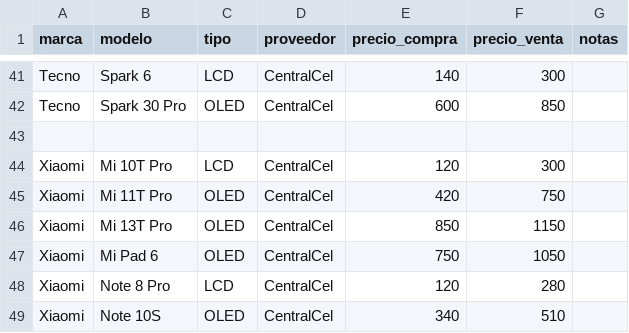
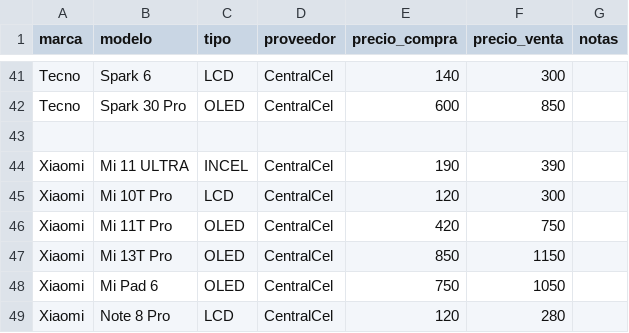
Before and after one commit to SCZ-BO/DrXiaomi, a CSV file: precio/data/centralcel.csv, drawn as a sheet; only a part is shown, gaps mark what is left out; the shorter side is filled out with more unchanged rows.

Commit message:
Add Xiaomi Mi 11 ULTRA to centralcel.csv

```diff
--- a/precio/data/centralcel.csv
+++ b/precio/data/centralcel.csv
@@ -43,2 +43,3 @@ Tecno,Spark 30 Pro,OLED,CentralCel,600,850,
 
+Xiaomi,Mi 11 ULTRA,INCEL,CentralCel,190,390,
 Xiaomi,Mi 10T Pro,LCD,CentralCel,120,300,
```
